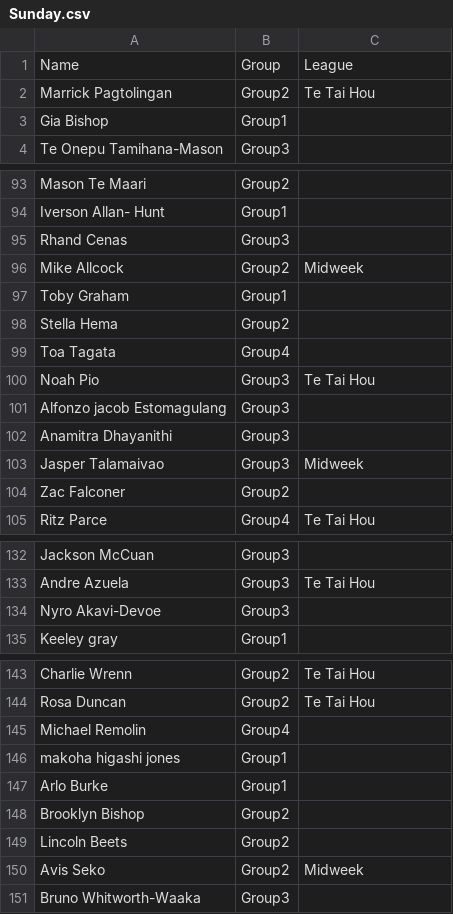
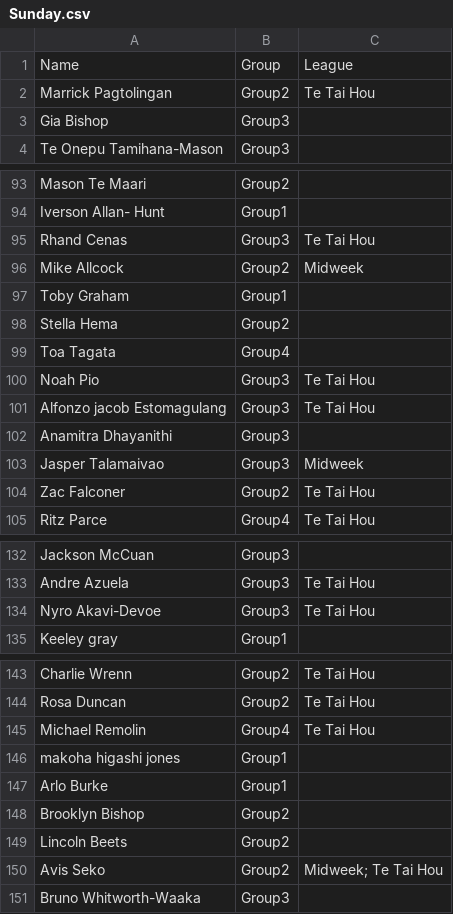
Before and after one commit to limonza/te-tai-hou-teams-2025, a CSV file: Sunday.csv, drawn as a sheet; only a part is shown, gaps mark what is left out; the diff covers the shown part only.

```diff
--- a/Sunday.csv
+++ b/Sunday.csv
@@ -2,3 +2,3 @@ Name, Group, League
 Marrick Pagtolingan,Group2,Te Tai Hou
-Gia Bishop,Group1,
+Gia Bishop,Group3,
 Te Onepu Tamihana-Mason,Group3,
@@ -94,3 +94,3 @@ Mason Te Maari,Group2,
 Iverson Allan- Hunt,Group1,
-Rhand Cenas,Group3,
+Rhand Cenas,Group3,Te Tai Hou
 Mike Allcock,Group2,Midweek
@@ -100,6 +100,6 @@ Toa Tagata,Group4,
 Noah Pio,Group3,Te Tai Hou
-Alfonzo jacob Estomagulang,Group3,
+Alfonzo jacob Estomagulang,Group3,Te Tai Hou
 Anamitra Dhayanithi,Group3,
 Jasper Talamaivao,Group3,Midweek
-Zac Falconer,Group2,
+Zac Falconer,Group2,Te Tai Hou
 Ritz Parce,Group4,Te Tai Hou
@@ -133,3 +133,3 @@ Jackson McCuan,Group3,
 Andre Azuela,Group3,Te Tai Hou
-Nyro Akavi-Devoe,Group3,
+Nyro Akavi-Devoe,Group3,Te Tai Hou
 Keeley gray,Group1,
@@ -144,3 +144,3 @@ Charlie Wrenn,Group2,Te Tai Hou
 Rosa Duncan,Group2,Te Tai Hou
-Michael Remolin,Group4,
+Michael Remolin,Group4,Te Tai Hou
 makoha higashi jones,Group1,
@@ -149,3 +149,3 @@ Brooklyn Bishop,Group2,
 Lincoln Beets,Group2,
-Avis Seko,Group2,Midweek
+Avis Seko,Group2,Midweek; Te Tai Hou
 Bruno Whitworth-Waaka,Group3,
```
Also changed, not shown: 21 edited cells elsewhere in this file.
